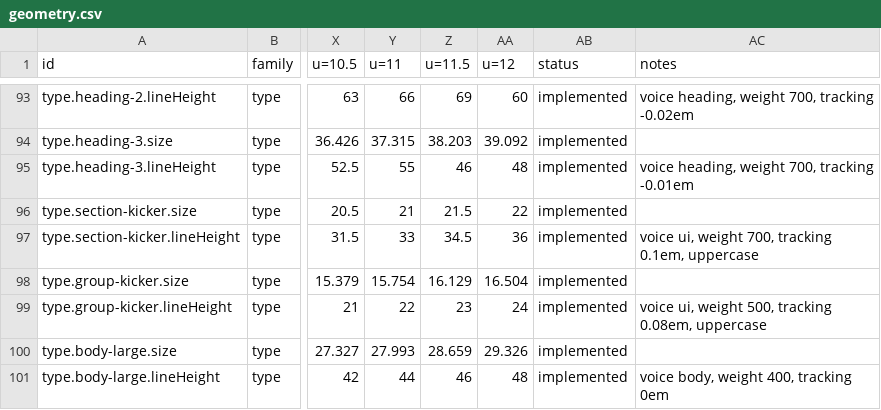
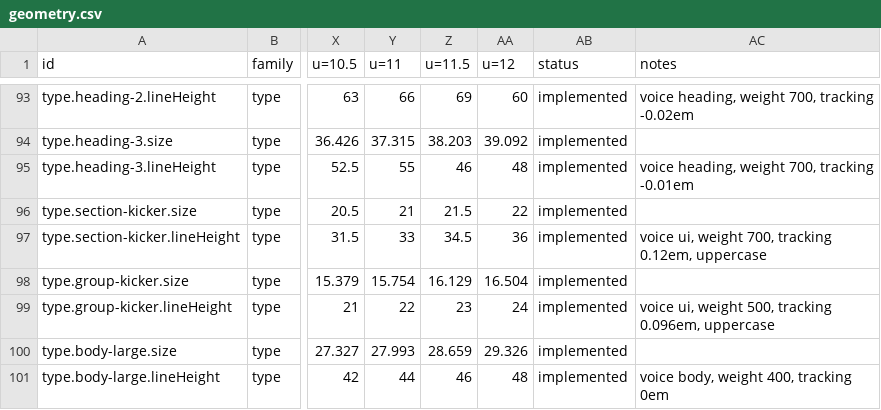
Before and after one commit to kimgranlund/massimo, a CSV file: packages/ui-kit/docs/geometry.csv, drawn as a sheet; only a part is shown, gaps mark what is left out; the diff names each change by its address in the sheet, - before the commit and + after, or states it on an @@ line.

```diff
--- a/packages/ui-kit/docs/geometry.csv
+++ b/packages/ui-kit/docs/geometry.csv
-AC97 (notes): …700, tracking 0.1em, uppercase
+AC97 (notes): …700, tracking 0.12em, uppercase
-AC99 (notes): …500, tracking 0.08em, uppercase
+AC99 (notes): …500, tracking 0.096em, uppercase
```
Also changed, not shown: 3 other files.
